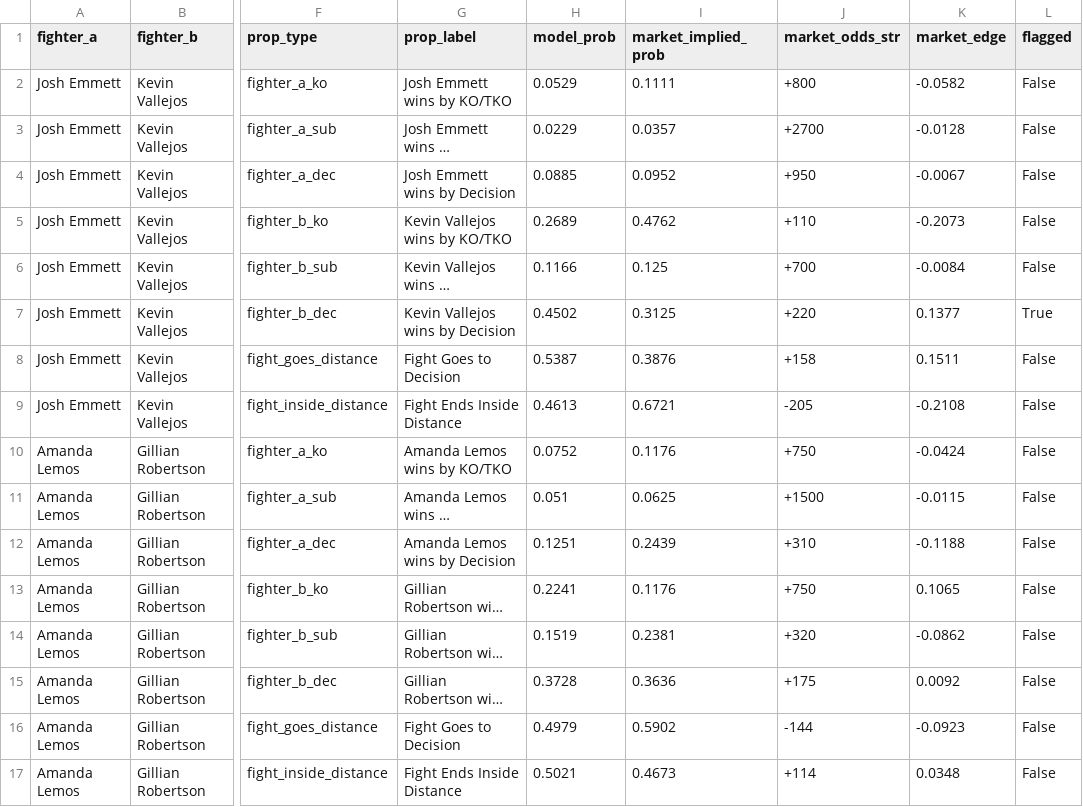
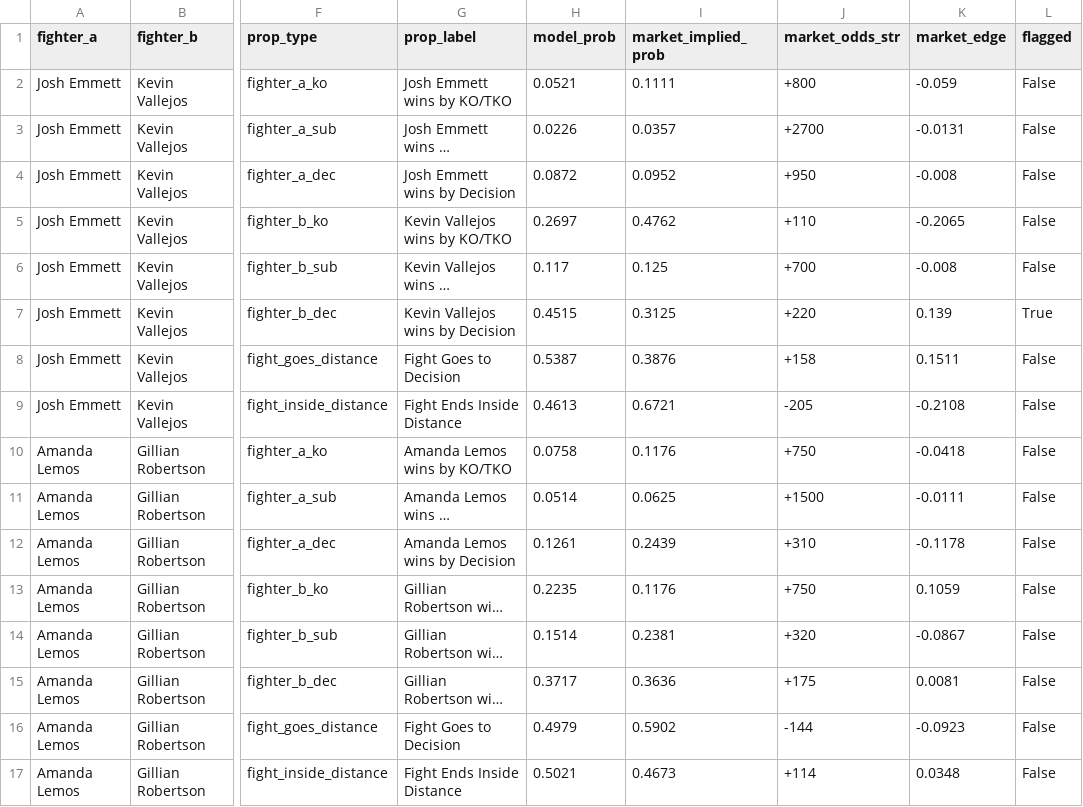
Before and after one commit to zwinship/OctaStats_UFC_Model_V2, a CSV file: predictions/v2_prop_recommendations_UFC_Fight_Night_Emmett_vs_Vallejos.csv, drawn as a sheet; only a part is shown, gaps mark what is left out; long unchanged cells end in …; the diff names each change by its address in the sheet, - before the commit and + after, or states it on an @@ line.

Commit message:
V2 prop predictions: UFC Fight Night: Emmett vs. Vallejos — 2026-03-14

```diff
--- a/predictions/v2_prop_recommendations_UFC_Fight_Night_Emmett_vs_Vallejos.csv
+++ b/predictions/v2_prop_recommendations_UFC_Fight_Night_Emmett_vs_Vallejos.csv
-H2 (model_prob): 0.0529
+H2 (model_prob): 0.0521
-K2 (market_edge): -0.0582
+K2 (market_edge): -0.059
-H3 (model_prob): 0.0229
+H3 (model_prob): 0.0226
-K3 (market_edge): -0.0128
+K3 (market_edge): -0.0131
-H4 (model_prob): 0.0885
+H4 (model_prob): 0.0872
-K4 (market_edge): -0.0067
+K4 (market_edge): -0.008
-H5 (model_prob): 0.2689
+H5 (model_prob): 0.2697
-K5 (market_edge): -0.2073
+K5 (market_edge): -0.2065
-H6 (model_prob): 0.1166
+H6 (model_prob): 0.117
-K6 (market_edge): -0.0084
+K6 (market_edge): -0.008
-H7 (model_prob): 0.4502
+H7 (model_prob): 0.4515
-K7 (market_edge): 0.1377
+K7 (market_edge): 0.139
-H10 (model_prob): 0.0752
+H10 (model_prob): 0.0758
-K10 (market_edge): -0.0424
+K10 (market_edge): -0.0418
-H11 (model_prob): 0.051
+H11 (model_prob): 0.0514
-K11 (market_edge): -0.0115
+K11 (market_edge): -0.0111
-H12 (model_prob): 0.1251
+H12 (model_prob): 0.1261
-K12 (market_edge): -0.1188
+K12 (market_edge): -0.1178
-H13 (model_prob): 0.2241
+H13 (model_prob): 0.2235
-K13 (market_edge): 0.1065
+K13 (market_edge): 0.1059
-H14 (model_prob): 0.1519
+H14 (model_prob): 0.1514
-K14 (market_edge): -0.0862
+K14 (market_edge): -0.0867
-H15 (model_prob): 0.3728
+H15 (model_prob): 0.3717
-K15 (market_edge): 0.0092
+K15 (market_edge): 0.0081
```
